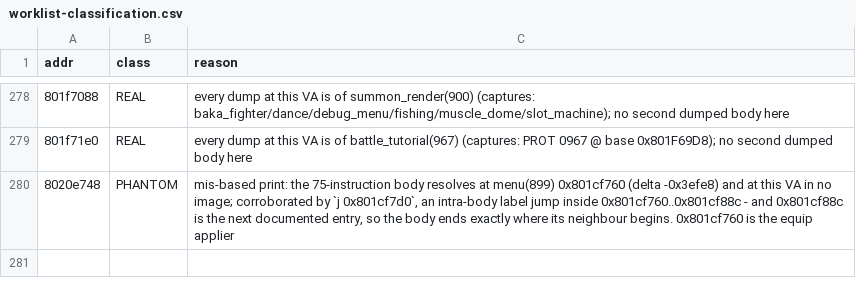
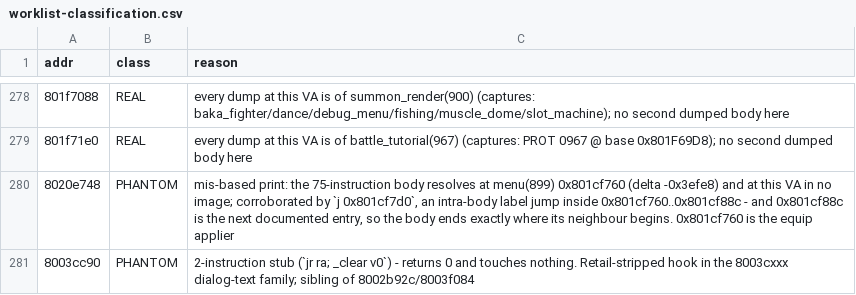
Before and after one commit to AndrewAltimit/legend-of-legaia-re, a CSV file: scripts/ghidra-analysis/worklist-classification.csv, drawn as a sheet; only a part is shown, gaps mark what is left out.

Commit message:
wave 18 lane A: close seven SCUS plumbing rows + refresh the libsnd-tier provenance
Seven `--missing-ports` rows closed as out-of-clean-room-scope, each with
the disassembly evidence in the ignore reason:

- 800188c8 dev pad-driven debug readout HUD. The retail leg is decisive:
  instructions 1-2 load `_DAT_8007B98C` and `beq v0,zero,0x80018D9C`
  straight to the epilogue, so with the retail value 0 the whole 314-
  instruction body is a no-op; the only three call targets are the
  already-listed dev-text emitters 8001aa68 / 8001a068 / 8001abc8.
- 80057edc PsyQ `SetGraphDebug(level)` (latches 0x80078D56, returns the
  previous level, diagnostic `jalr` through 0x80078D50).
- 8005beac `CdSync(mode, result)` pass-through wrapper - 8 instructions,
  neither a0 nor a1 touched before the `jal 0x8005CCB4`. Its decompiled C
  drops both register arguments; the disassembly is what settles it.
- 800644c0 libsnd `SsSetTableSize` (x176 SEQ_TABLE stride fill).
- 80065fe8 libsnd all-voice reset / calc-top.
- 80066308 libsnd note-trigger dispatch.
- 8003cc90 two-instruction `jr ra; _clear v0` retail stub; also
  classified PHANTOM in worklist-classification.csv, matching the
  8002b92c / 8003f084 precedent.

audio.md: the SsAPI voice-tier provenance line claimed "no Ghidra dump
exists for this tier". That is false as of the wave-16 dump sweep - all
four of 80066B00 / 80065BAC / 80065978 / 80066308 now carry dumps with
full disassembly sections (163 / 271 / 132 / 353 instructions). Line
rewritten to say so and cite them. No site mirror carries the claim.

Worklist 196 -> 189.

```diff
--- a/scripts/ghidra-analysis/worklist-classification.csv
+++ b/scripts/ghidra-analysis/worklist-classification.csv
@@ -280 +280,2 @@ addr,class,reason
 8020e748,PHANTOM,"mis-based print: the 75-instruction body resolves at menu(899) 0x801cf760 (delta -0x3efe8) and at this VA in no image; corroborated by `j 0x801cf7d0`, an intra-body label jump inside 0x801cf760..0x801cf88c - and 0x801cf88c is the next documented entry, so the body ends exactly where its neighbour begins. 0x801cf760 is the equip applier"
+8003cc90,PHANTOM,"2-instruction stub (`jr ra; _clear v0`) - returns 0 and touches nothing. Retail-stripped hook in the 8003cxxx dialog-text family; sibling of 8002b92c/8003f084"
```
Also changed, not shown: 2 other files.
